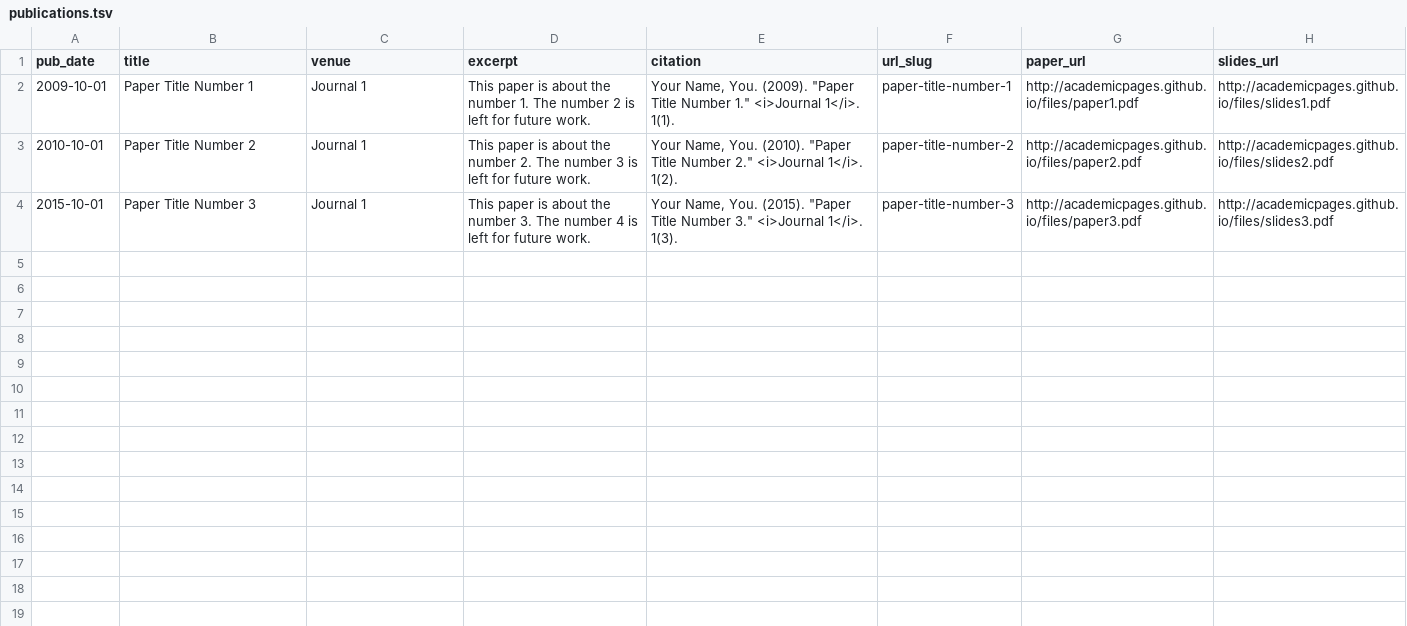
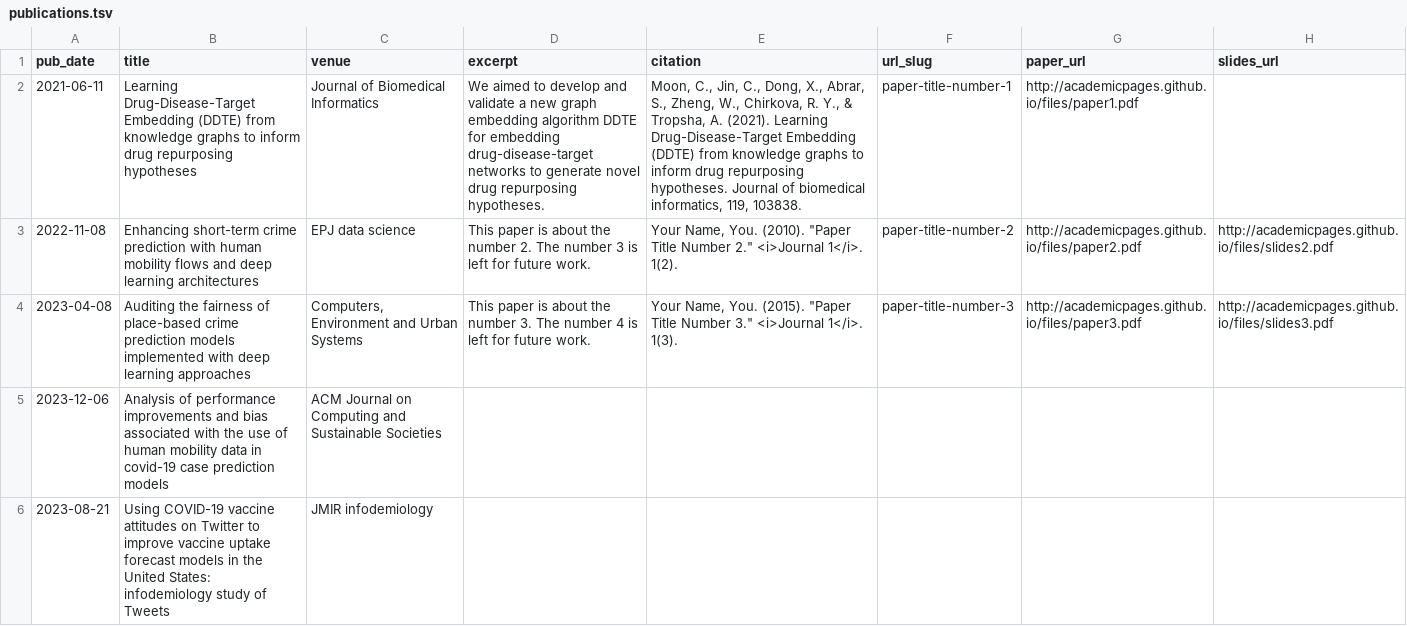
Before and after one commit to saad-abrar/saad-abrar.github.io, a TSV file: markdown_generator/publications.tsv, drawn as a sheet; removed rows and columns are numbered as before the commit, all else as after; the diff names each change by its address in the sheet, - before the commit and + after, or states it on an @@ line.

```diff
--- a/markdown_generator/publications.tsv
+++ b/markdown_generator/publications.tsv
-row 2: 2009-10-01 | Paper Title Number 1 | Journal 1 | This paper is about the number 1. The number 2 is left for future work. | Your Name, You. (2009). "Paper Title Number 1." <i>Journal 1</i>. 1(1). | paper-title-number-1 | http://academicpages.github.io/files/paper1.pdf | http://academicpages.github.io/files/slides1.pdf
+row 2: 2021-06-11 | Learning Drug-Disease-Target Embedding (DDTE) from knowledge graphs to inform drug repurposing hypotheses | Journal of Biomedical Informatics | We aimed to develop and validate a new graph embedding algorithm DDTE for embedding drug-disease-target networks to generate novel drug repurposing hypotheses. | Moon, C., Jin, C., Dong, X., Abrar, S., Zheng, W., Chirkova, R. Y., & Tropsha, A. (2021). Learning Drug-Disease-Target Embedding (DDTE) from knowledge graphs to inform drug repurposing hypotheses. Journal of biomedical informatics, 119, 103838. | paper-title-number-1 | http://academicpages.github.io/files/paper1.pdf
-A3 (pub_date): 2010-10-01
+A3 (pub_date): 2022-11-08
-B3 (title): Paper Title Number 2
+B3 (title): Enhancing short-term crime prediction with human mobility flows and deep learning architectures
-C3 (venue): Journal 1
+C3 (venue): EPJ data science
-A4 (pub_date): 2015-10-01
+A4 (pub_date): 2023-04-08
-B4 (title): Paper Title Number 3
+B4 (title): Auditing the fairness of place-based crime prediction models implemented with deep learning approaches
-C4 (venue): Journal 1
+C4 (venue): Computers, Environment and Urban Systems
+row 5: 2023-12-06 | Analysis of performance improvements and bias associated with the use of human mobility data in covid-19 case prediction models | ACM Journal on Computing and Sustainable Societies
+row 6: 2023-08-21 | Using COVID-19 vaccine attitudes on Twitter to improve vaccine uptake forecast models in the United States: infodemiology study of Tweets | JMIR infodemiology
```
Also changed, not shown: 6 other files.
